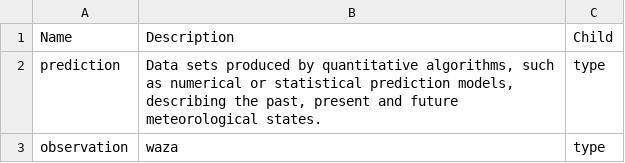
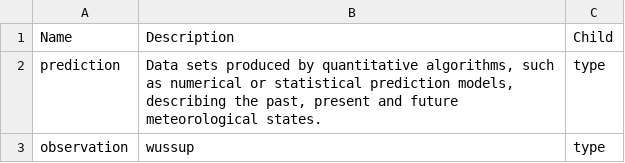
Before and after one commit to PhilippeTh/tt-nwpmd, a CSV file: weather/earth-system-discipline-subcategory.csv, drawn as a sheet.

Commit message:
test 4

```diff
--- a/weather/earth-system-discipline-subcategory.csv
+++ b/weather/earth-system-discipline-subcategory.csv
@@ -2,2 +2,2 @@ Name,Description,Child
 prediction,"Data sets produced by quantitative algorithms, such as numerical or statistical prediction models, describing the past, present and future meteorological states.",type
-observation,"waza",type
+observation,"wussup",type
```
